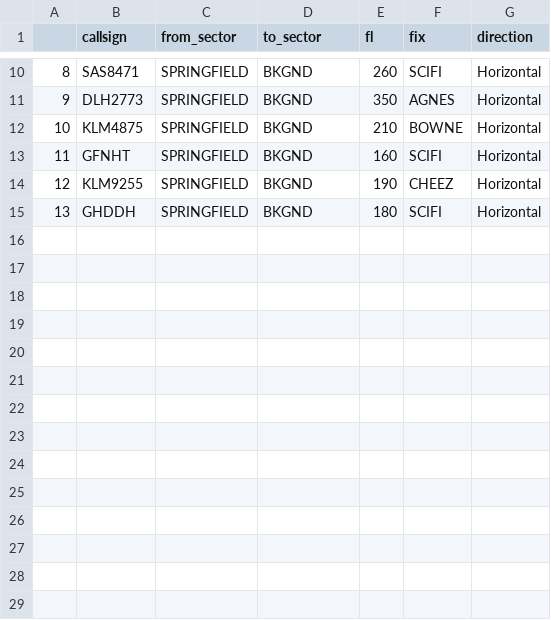
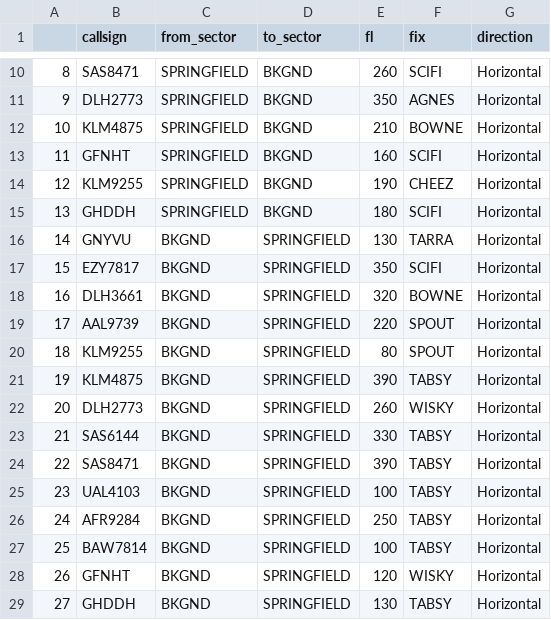
Before and after one commit to nancy-verma780/BluebirdATC, a CSV file: bluebird-dt/bluebird_dt/scenario_data/Springfield/scenarios/test8/coordination.csv, drawn as a sheet; only a part is shown, gaps mark what is left out; the diff names each change by its address in the sheet, - before the commit and + after, or states it on an @@ line.

Commit message:
Add Springfield entry coordinations

```diff
--- a/bluebird-dt/bluebird_dt/scenario_data/Springfield/scenarios/test8/coordination.csv
+++ b/bluebird-dt/bluebird_dt/scenario_data/Springfield/scenarios/test8/coordination.csv
+row 16: 14 | GNYVU | BKGND | SPRINGFIELD | 130 | TARRA | Horizontal
+row 17: 15 | EZY7817 | BKGND | SPRINGFIELD | 350 | SCIFI | Horizontal
+row 18: 16 | DLH3661 | BKGND | SPRINGFIELD | 320 | BOWNE | Horizontal
+row 19: 17 | AAL9739 | BKGND | SPRINGFIELD | 220 | SPOUT | Horizontal
+row 20: 18 | KLM9255 | BKGND | SPRINGFIELD | 80 | SPOUT | Horizontal
+row 21: 19 | KLM4875 | BKGND | SPRINGFIELD | 390 | TABSY | Horizontal
+row 22: 20 | DLH2773 | BKGND | SPRINGFIELD | 260 | WISKY | Horizontal
+row 23: 21 | SAS6144 | BKGND | SPRINGFIELD | 330 | TABSY | Horizontal
+row 24: 22 | SAS8471 | BKGND | SPRINGFIELD | 390 | TABSY | Horizontal
+row 25: 23 | UAL4103 | BKGND | SPRINGFIELD | 100 | TABSY | Horizontal
+row 26: 24 | AFR9284 | BKGND | SPRINGFIELD | 250 | TABSY | Horizontal
+row 27: 25 | BAW7814 | BKGND | SPRINGFIELD | 100 | TABSY | Horizontal
+row 28: 26 | GFNHT | BKGND | SPRINGFIELD | 120 | WISKY | Horizontal
+row 29: 27 | GHDDH | BKGND | SPRINGFIELD | 130 | TABSY | Horizontal
```
Also changed, not shown: bluebird-dt/bluebird_dt/scenario_data/Springfield/scenarios/llm-scenario/coordination.csv, bluebird-dt/bluebird_dt/scenario_data/Springfield/scenarios/test4/coordination.csv, 9 other files.
